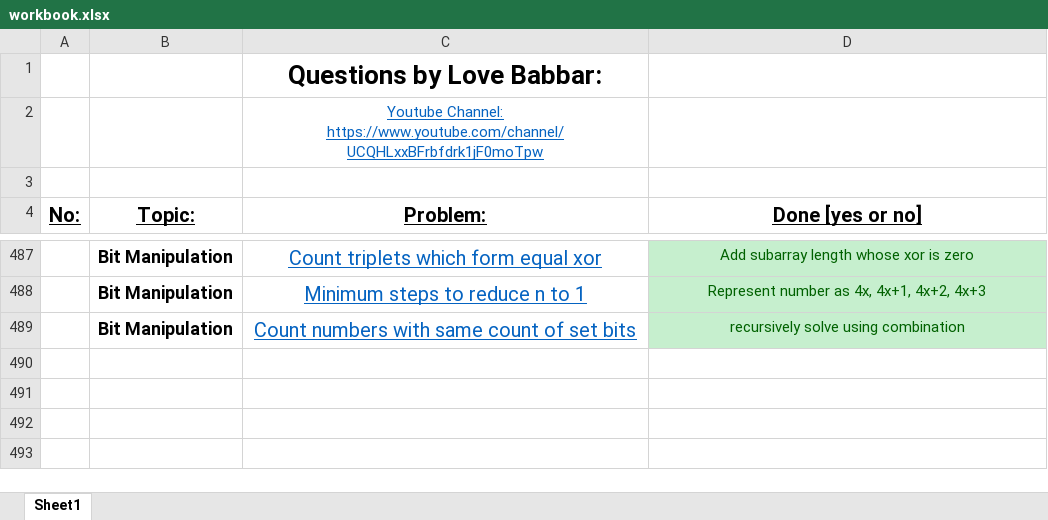
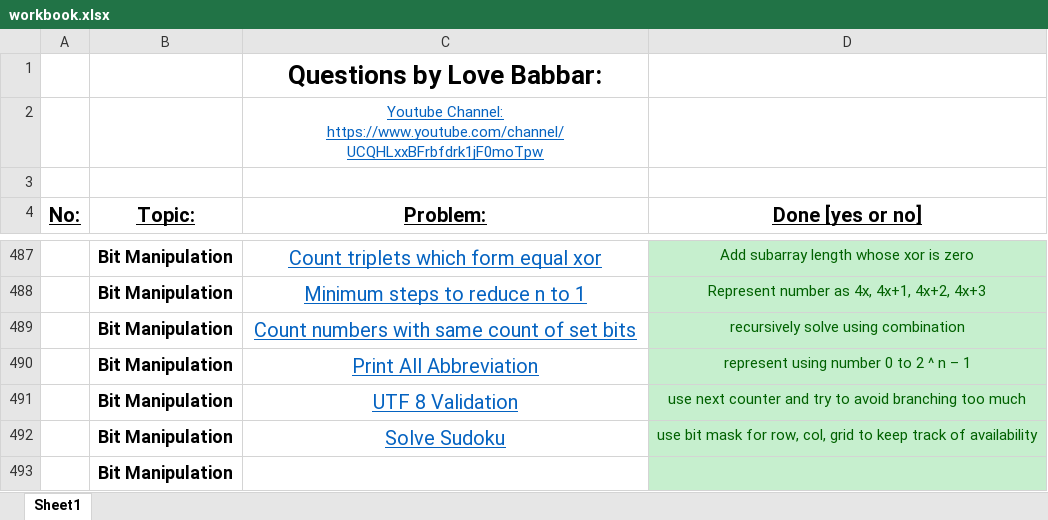
Before and after one commit to Shyam9583/dsa-workbook, an Excel workbook: workbook.xlsx, sheet Sheet1, drawn as a sheet; only a part is shown, gaps mark what is left out; values as stored, in another font and other column widths than the file's, no borders; the diff names each change by its address in the sheet, - before the commit and + after, or states it on an @@ line.

Commit message:
Added till SudokuSolver

```diff
--- a/workbook.xlsx (sheet Sheet1)
+++ b/workbook.xlsx (sheet Sheet1)
+row 490:  | Bit Manipulation | Print All Abbreviation | represent using number 0 to 2 ^ n – 1
+row 491:  | Bit Manipulation | UTF 8 Validation | use next counter and try to avoid branching too much
+row 492:  | Bit Manipulation | Solve Sudoku | use bit mask for row, col, grid to keep track of availability
+row 493:  | Bit Manipulation
```
Also changed, not shown: 3 other files.
